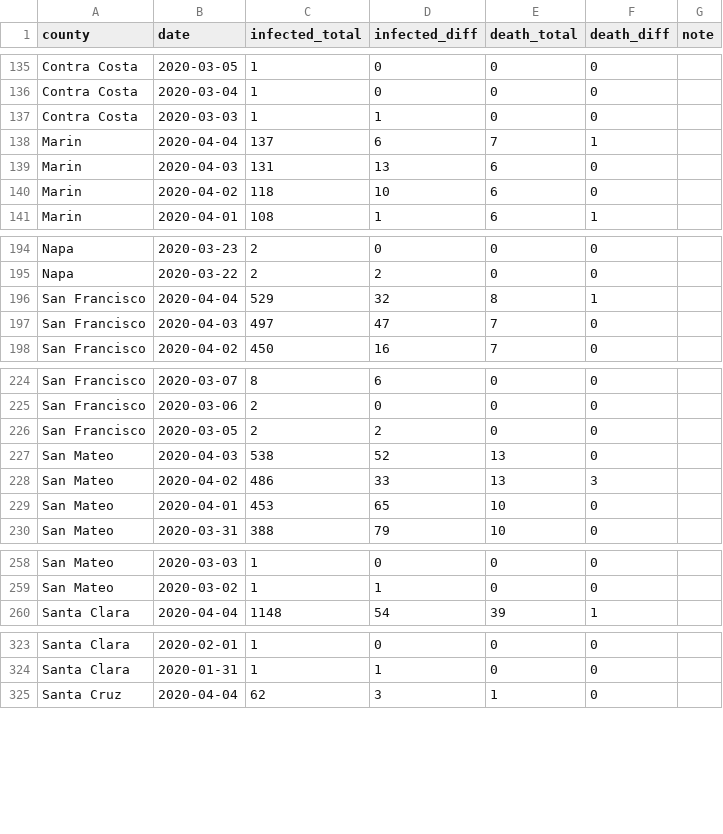
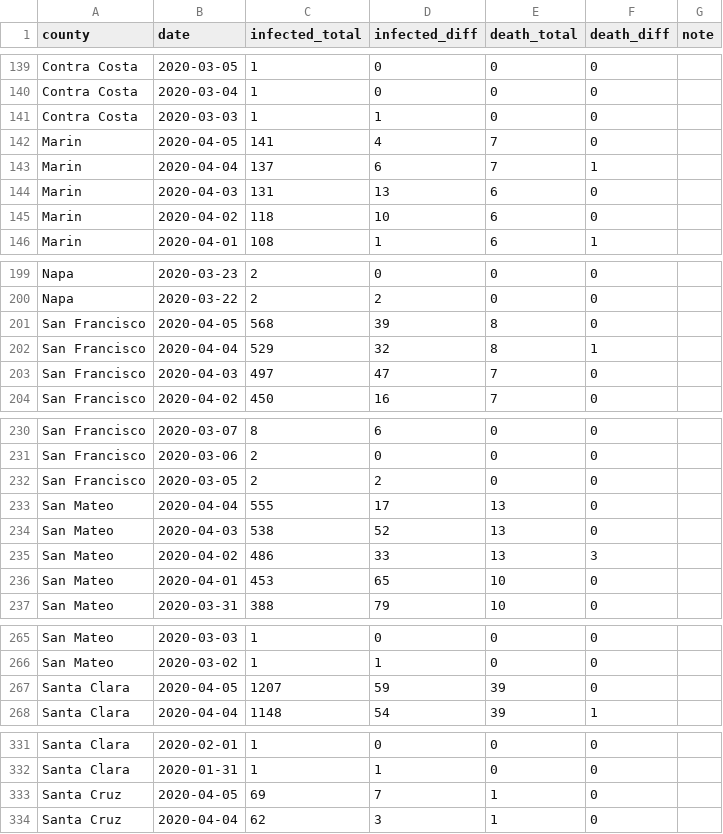
Before and after one commit to jackjlee/covid19_bayarea, a CSV file: covid19_bayarea.csv, drawn as a sheet; only a part is shown, gaps mark what is left out; the diff covers the shown part only.

```diff
--- a/covid19_bayarea.csv
+++ b/covid19_bayarea.csv
@@ -137,2 +141,3 @@ Contra Costa,2020-03-04,1,0,0,0,
 Contra Costa,2020-03-03,1,1,0,0,
+Marin,2020-04-05,141,4,7,0,
 Marin,2020-04-04,137,6,7,1,
@@ -195,2 +200,3 @@ Napa,2020-03-23,2,0,0,0,
 Napa,2020-03-22,2,2,0,0,
+San Francisco,2020-04-05,568,39,8,0,
 San Francisco,2020-04-04,529,32,8,1,
@@ -226,2 +232,3 @@ San Francisco,2020-03-06,2,0,0,0,
 San Francisco,2020-03-05,2,2,0,0,
+San Mateo,2020-04-04,555,17,13,0,
 San Mateo,2020-04-03,538,52,13,0,
@@ -259,2 +266,3 @@ San Mateo,2020-03-03,1,0,0,0,
 San Mateo,2020-03-02,1,1,0,0,
+Santa Clara,2020-04-05,1207,59,39,0,
 Santa Clara,2020-04-04,1148,54,39,1,
@@ -327,2 +335,3 @@ Santa Clara,2020-02-01,1,0,0,0,
 Santa Clara,2020-01-31,1,1,0,0,
+Santa Cruz,2020-04-05,69,7,1,0,
 Santa Cruz,2020-04-04,62,3,1,0,
```
Also changed, not shown: 6 added rows and 2 edited cells elsewhere in this file, 2 other files.
